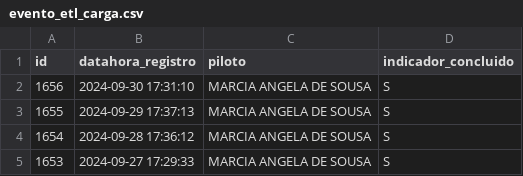
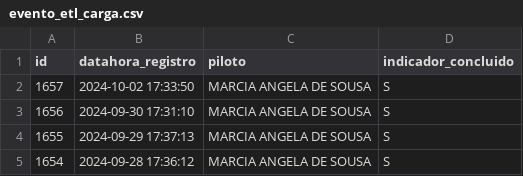
Before and after one commit to transparencia-mg/age7, a CSV file: logs/evento_etl_carga.csv, drawn as a sheet.

```diff
--- a/logs/evento_etl_carga.csv
+++ b/logs/evento_etl_carga.csv
@@ -1,2 +1,3 @@
 id;datahora_registro;piloto;indicador_concluido
+1657;2024-10-02 17:33:50;MARCIA ANGELA DE SOUSA;S
 1656;2024-09-30 17:31:10;MARCIA ANGELA DE SOUSA;S
@@ -4,2 +5 @@
 1654;2024-09-28 17:36:12;MARCIA ANGELA DE SOUSA;S
-1653;2024-09-27 17:29:33;MARCIA ANGELA DE SOUSA;S
```
Also changed, not shown: 11 other files.
